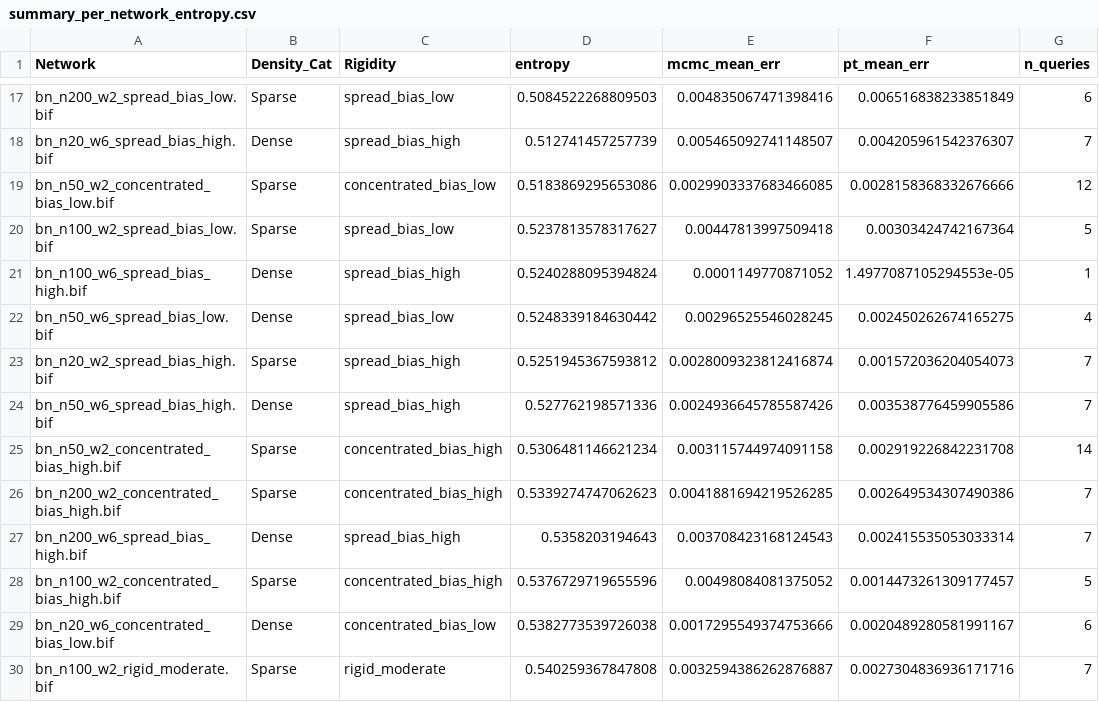
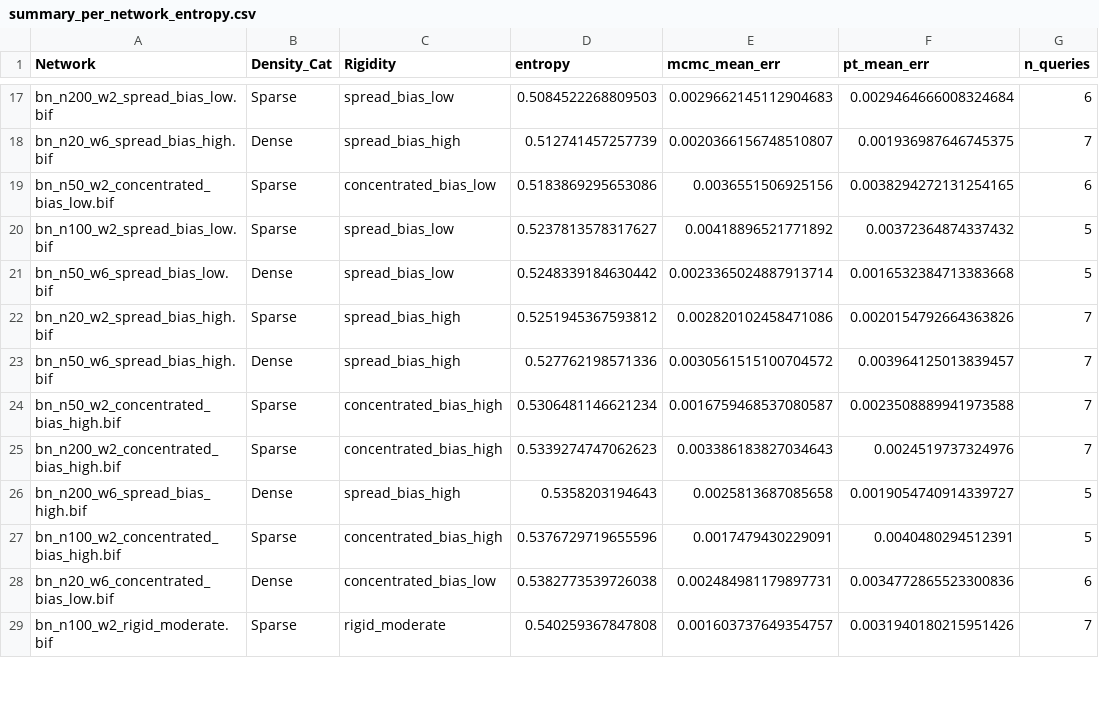
Before and after one commit to jpafcampos/explaining-BNs, a CSV file: src/summary_per_network_entropy.csv, drawn as a sheet; only a part is shown, gaps mark what is left out; removed rows and columns are numbered as before the commit, all else as after; the diff covers the shown part only; the diff names each change by its address in the sheet, - before the commit and + after, or states it on an @@ line.

```diff
--- a/src/summary_per_network_entropy.csv
+++ b/src/summary_per_network_entropy.csv
-E17 (mcmc_mean_err): 0.004835067471398416
+E17 (mcmc_mean_err): 0.0029662145112904683
-F17 (pt_mean_err): 0.006516838233851849
+F17 (pt_mean_err): 0.0029464666008324684
-E18 (mcmc_mean_err): 0.005465092741148507
+E18 (mcmc_mean_err): 0.0020366156748510807
-F18 (pt_mean_err): 0.004205961542376307
+F18 (pt_mean_err): 0.001936987646745375
-E19 (mcmc_mean_err): 0.0029903337683466085
+E19 (mcmc_mean_err): 0.0036551506925156
-F19 (pt_mean_err): 0.0028158368332676666
+F19 (pt_mean_err): 0.0038294272131254165
-G19 (n_queries): 12
+G19 (n_queries): 6
-E20 (mcmc_mean_err): 0.00447813997509418
+E20 (mcmc_mean_err): 0.00418896521771892
-F20 (pt_mean_err): 0.00303424742167364
+F20 (pt_mean_err): 0.00372364874337432
-row 21: bn_n100_w6_spread_bias_high.bif | Dense | spread_bias_high | 0.5240288095394824 | 0.0001149770871052 | 1.4977087105294553e-05 | 1
-E21 (mcmc_mean_err): 0.00296525546028245
+E21 (mcmc_mean_err): 0.0023365024887913714
-F21 (pt_mean_err): 0.002450262674165275
+F21 (pt_mean_err): 0.0016532384713383668
-G21 (n_queries): 4
+G21 (n_queries): 5
-E22 (mcmc_mean_err): 0.0028009323812416874
+E22 (mcmc_mean_err): 0.002820102458471086
-F22 (pt_mean_err): 0.001572036204054073
+F22 (pt_mean_err): 0.0020154792664363826
-E23 (mcmc_mean_err): 0.0024936645785587426
+E23 (mcmc_mean_err): 0.0030561515100704572
-F23 (pt_mean_err): 0.003538776459905586
+F23 (pt_mean_err): 0.003964125013839457
-E24 (mcmc_mean_err): 0.003115744974091158
+E24 (mcmc_mean_err): 0.0016759468537080587
-F24 (pt_mean_err): 0.002919226842231708
+F24 (pt_mean_err): 0.0023508889941973588
-G24 (n_queries): 14
+G24 (n_queries): 7
-E25 (mcmc_mean_err): 0.0041881694219526285
+E25 (mcmc_mean_err): 0.003386183827034643
-F25 (pt_mean_err): 0.002649534307490386
+F25 (pt_mean_err): 0.0024519737324976
-E26 (mcmc_mean_err): 0.003708423168124543
+E26 (mcmc_mean_err): 0.0025813687085658
-F26 (pt_mean_err): 0.002415535053033314
+F26 (pt_mean_err): 0.0019054740914339727
-G26 (n_queries): 7
+G26 (n_queries): 5
-E27 (mcmc_mean_err): 0.00498084081375052
+E27 (mcmc_mean_err): 0.0017479430229091
-F27 (pt_mean_err): 0.0014473261309177457
+F27 (pt_mean_err): 0.0040480294512391
-E28 (mcmc_mean_err): 0.0017295549374753666
+E28 (mcmc_mean_err): 0.002484981179897731
-F28 (pt_mean_err): 0.0020489280581991167
+F28 (pt_mean_err): 0.0034772865523300836
-E29 (mcmc_mean_err): 0.0032594386262876887
+E29 (mcmc_mean_err): 0.001603737649354757
-F29 (pt_mean_err): 0.0027304836936171716
+F29 (pt_mean_err): 0.0031940180215951426
```
Also changed, not shown: 1 added row, 4 removed rows and 103 edited cells elsewhere in this file, src/summary_density_rigidity.csv, 24 other files.
